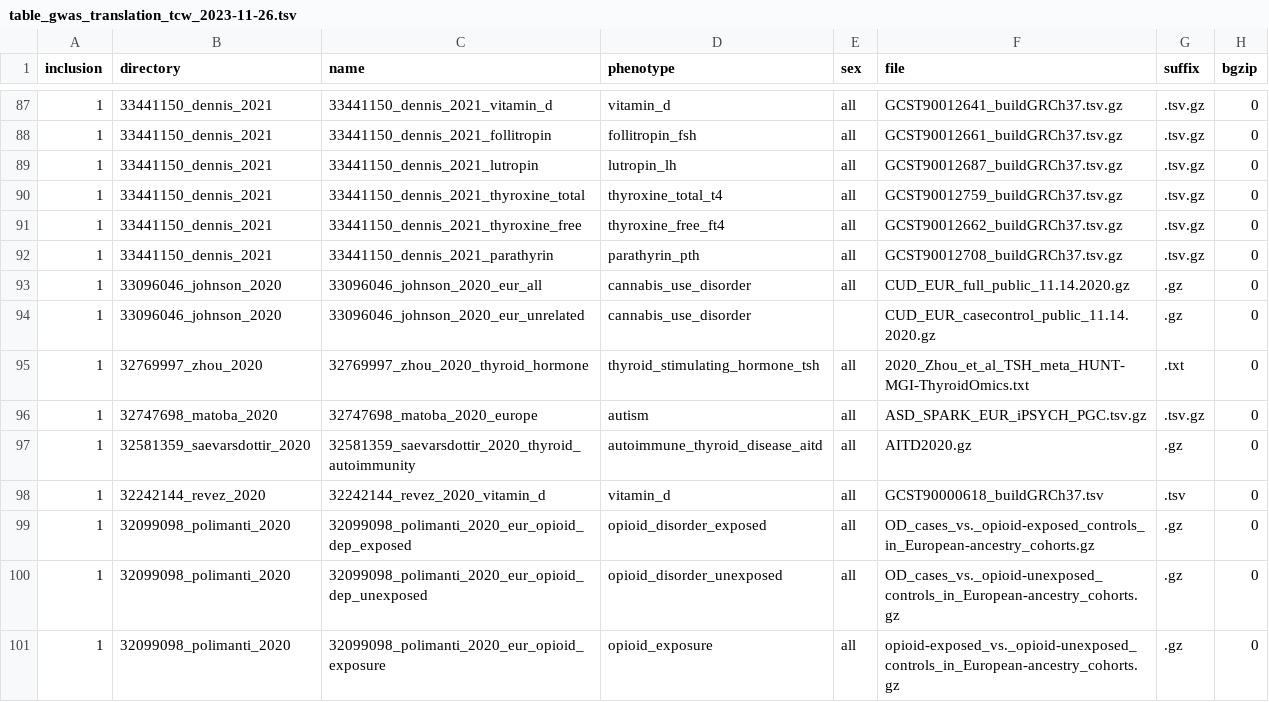
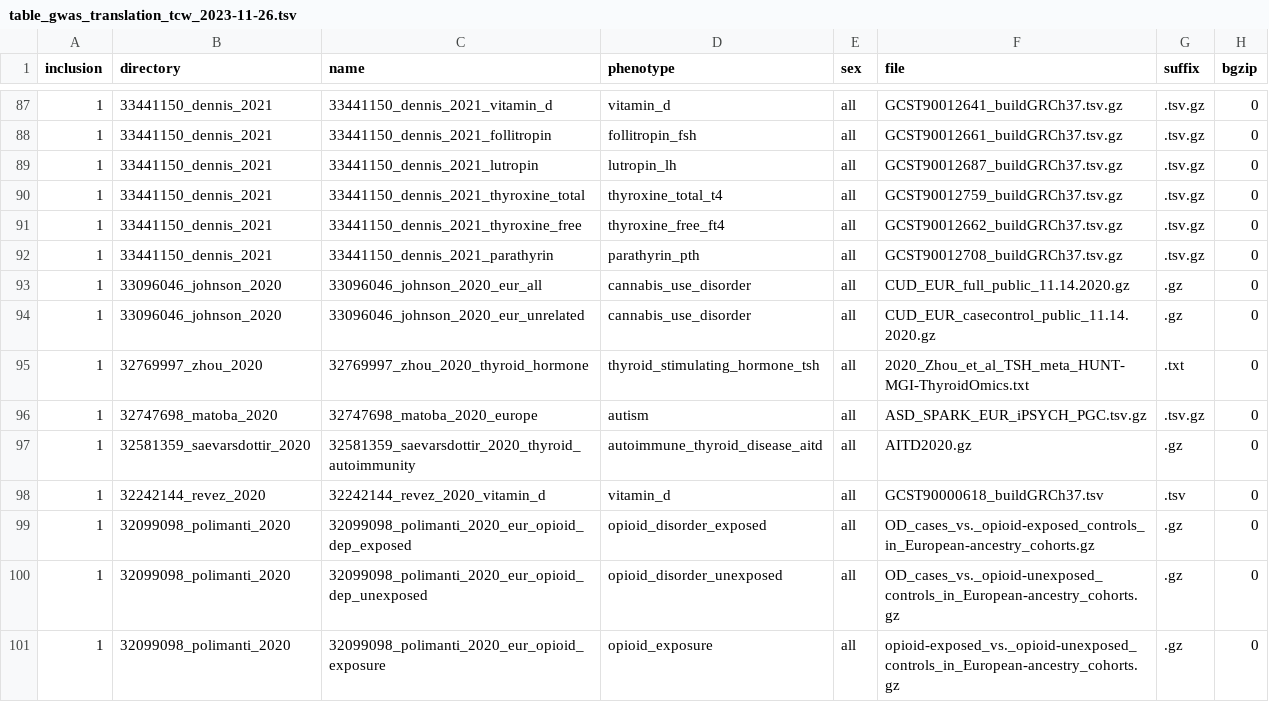
Before and after one commit to tcameronwaller/psychiatry_biomarkers, a TSV file: parameters/table_gwas_translation_tcw_2023-11-26.tsv, drawn as a sheet; only a part is shown, gaps mark what is left out; the diff names each change by its address in the sheet, - before the commit and + after, or states it on an @@ line.

Commit message:
edit to parameter table; update studies for allele frequency imputation

```diff
--- a/parameters/table_gwas_translation_tcw_2023-11-26.tsv
+++ b/parameters/table_gwas_translation_tcw_2023-11-26.tsv
-E94 (sex): (empty)
+E94 (sex): all
```
Also changed, not shown: 8 other files.
